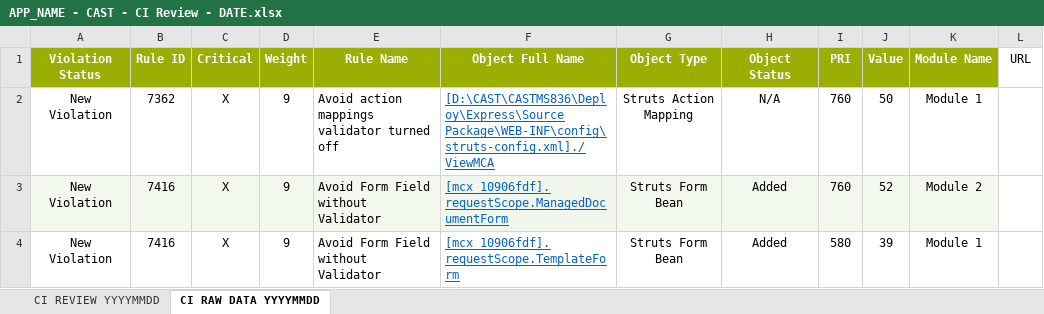
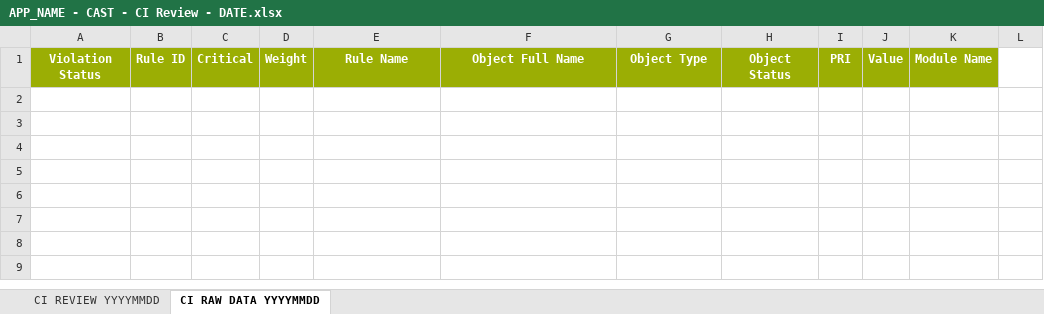
Before and after one commit to CAST-Extend/com.castsoftware.uc.NewViolationsReport, an Excel workbook: Batch/APP_NAME - CAST - CI Review - DATE.xlsx, sheet CI RAW DATA YYYYMMDD, drawn as a sheet; values as stored, in another font and other column widths than the file's, no borders; the diff names each change by its address in the sheet, - before the commit and + after, or states it on an @@ line.

```diff
--- a/Batch/APP_NAME - CAST - CI Review - DATE.xlsx (sheet CI RAW DATA YYYYMMDD)
+++ b/Batch/APP_NAME - CAST - CI Review - DATE.xlsx (sheet CI RAW DATA YYYYMMDD)
-L1: URL
+L1: (empty)
-row 2: New Violation | 7362 | X | 9 | Avoid action mappings validator turned off | [D:\CAST\CASTMS836\Deploy\Express\Source Package\WEB-INF\config\struts-config.xml]./ViewMCA | Struts Action Mapping | N/A | 760 | 50 | Module 1
-row 3: New Violation | 7416 | X | 9 | Avoid Form Field without Validator | [mcx_10906fdf].requestScope.ManagedDocumentForm | Struts Form Bean | Added | 760 | 52 | Module 2
-row 4: New Violation | 7416 | X | 9 | Avoid Form Field without Validator | [mcx_10906fdf].requestScope.TemplateForm | Struts Form Bean | Added | 580 | 39 | Module 1
```
Also changed, not shown: sheet CI REVIEW YYYYMMDD, 1 other file.
